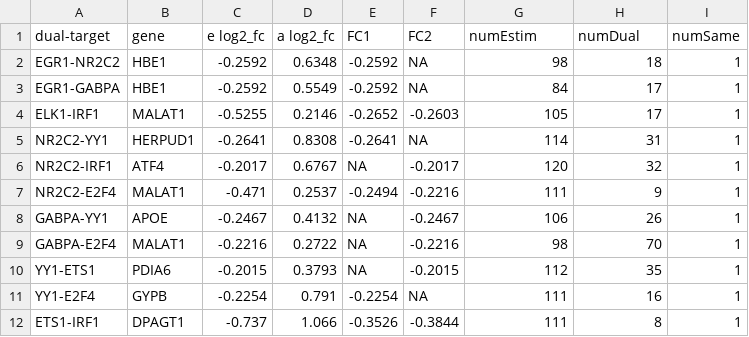
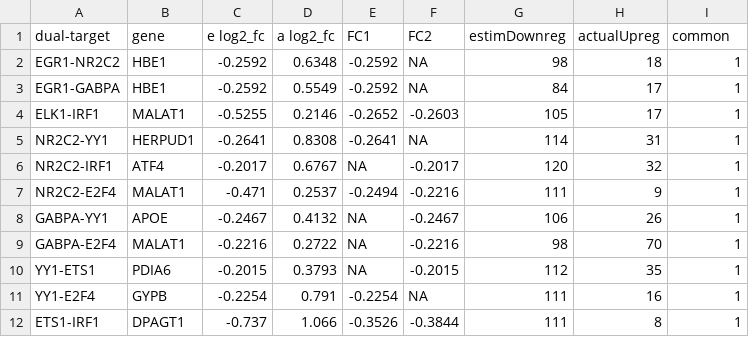
Before and after one commit to juliamalec/userDataAccess, a CSV file: tDown_aUpDict.csv, drawn as a sheet.

```diff
--- a/tDown_aUpDict.csv
+++ b/tDown_aUpDict.csv
@@ -1,2 +1,2 @@
-dual-target,gene,e log2_fc,a log2_fc,FC1,FC2,numEstim,numDual,numSame
+dual-target,gene,e log2_fc,a log2_fc,FC1,FC2,estimDownreg,actualUpreg,common
 EGR1-NR2C2,HBE1,-0.2592,0.6348,-0.2592,NA,98,18,1
```
Also changed, not shown: downMatchDict.csv, tUp_aDownDict.csv, 2 other files.
